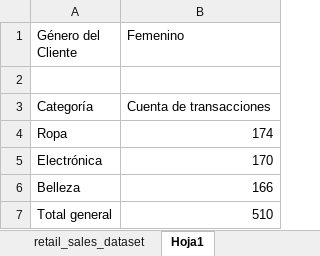
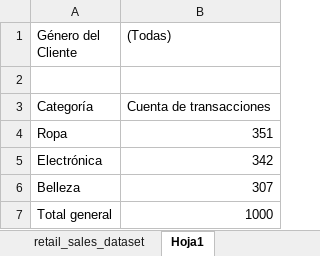
Before and after one commit to Minervagarciabdz/MicrosoftExcel, an Excel workbook: CASO PRÁCTICO.xlsx, sheet Hoja1, drawn as a sheet; values as stored, in another font and other column widths than the file's, no borders; charts and pictures not drawn; the diff names each change by its address in the sheet, - before the commit and + after, or states it on an @@ line.

Commit message:
Add files via upload

```diff
--- a/CASO PRÁCTICO.xlsx (sheet Hoja1)
+++ b/CASO PRÁCTICO.xlsx (sheet Hoja1)
-B1: Femenino
+B1: (Todas)
-B4 ((Todas)): 174
+B4 ((Todas)): 351
-B5 ((Todas)): 170
+B5 ((Todas)): 342
-B6 ((Todas)): 166
+B6 ((Todas)): 307
-B7 ((Todas)): 510
+B7 ((Todas)): 1000
```
Also changed, not shown: charts or pictures.
